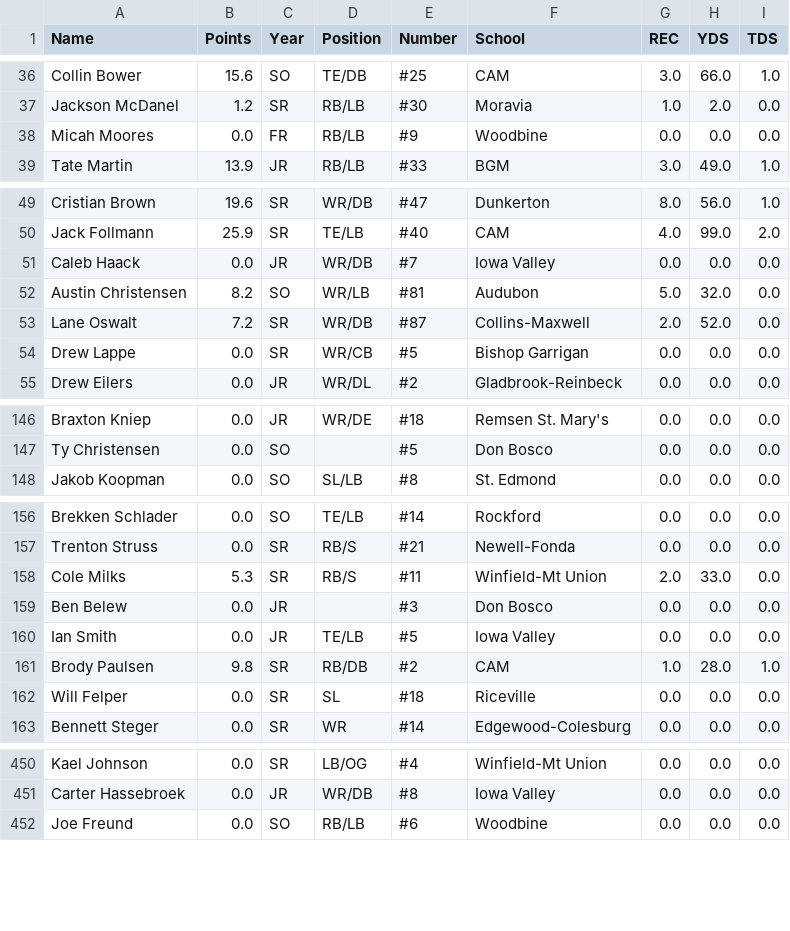
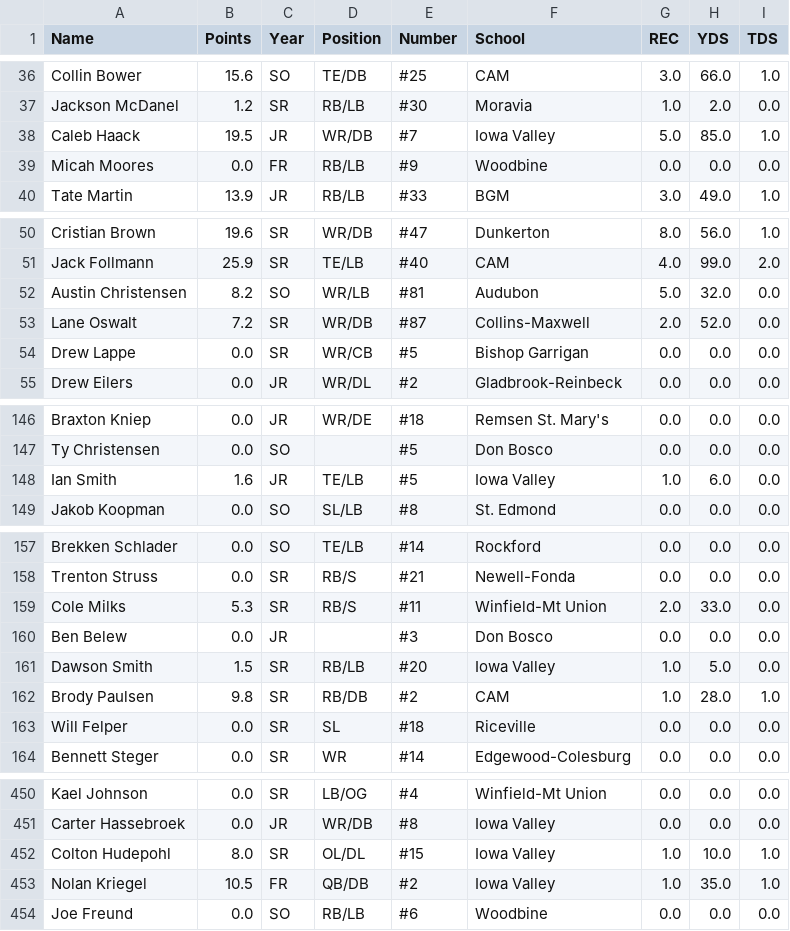
Before and after one commit to Fwiy27/8Man, a CSV file: data/Week8-receiving.csv, drawn as a sheet; only a part is shown, gaps mark what is left out; removed rows and columns are numbered as before the commit, all else as after; the diff covers the shown part only; the diff names each change by its address in the sheet, - before the commit and + after, or states it on an @@ line.

Commit message:
Updated data

```diff
--- a/data/Week8-receiving.csv
+++ b/data/Week8-receiving.csv
+row 38: Caleb Haack | 19.5 | JR | WR/DB | #7 | Iowa Valley | 5.0 | 85.0 | 1.0
-row 51: Caleb Haack | 0.0 | JR | WR/DB | #7 | Iowa Valley | 0.0 | 0.0 | 0.0
+row 148: Ian Smith | 1.6 | JR | TE/LB | #5 | Iowa Valley | 1.0 | 6.0 | 0.0
-row 160: Ian Smith | 0.0 | JR | TE/LB | #5 | Iowa Valley | 0.0 | 0.0 | 0.0
+row 161: Dawson Smith | 1.5 | SR | RB/LB | #20 | Iowa Valley | 1.0 | 5.0 | 0.0
+row 452: Colton Hudepohl | 8.0 | SR | OL/DL | #15 | Iowa Valley | 1.0 | 10.0 | 1.0
+row 453: Nolan Kriegel | 10.5 | FR | QB/DB | #2 | Iowa Valley | 1.0 | 35.0 | 1.0
```
Also changed, not shown: 1 removed row elsewhere in this file, data/Week8-passing-all.csv, data/Week8-points-ps.csv, 6 other files.
